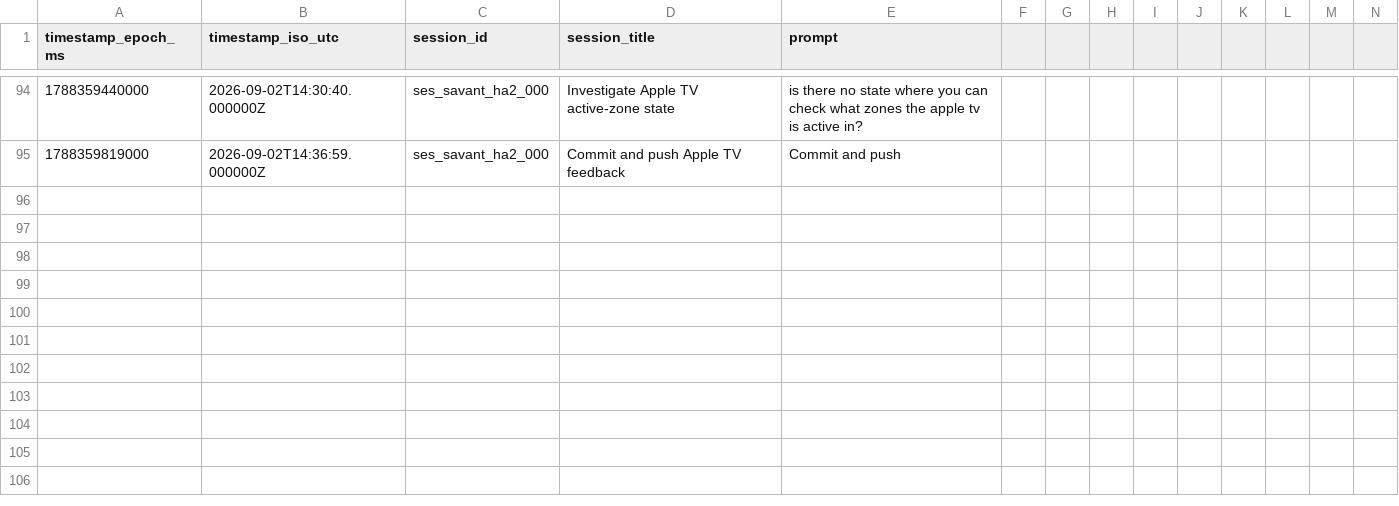
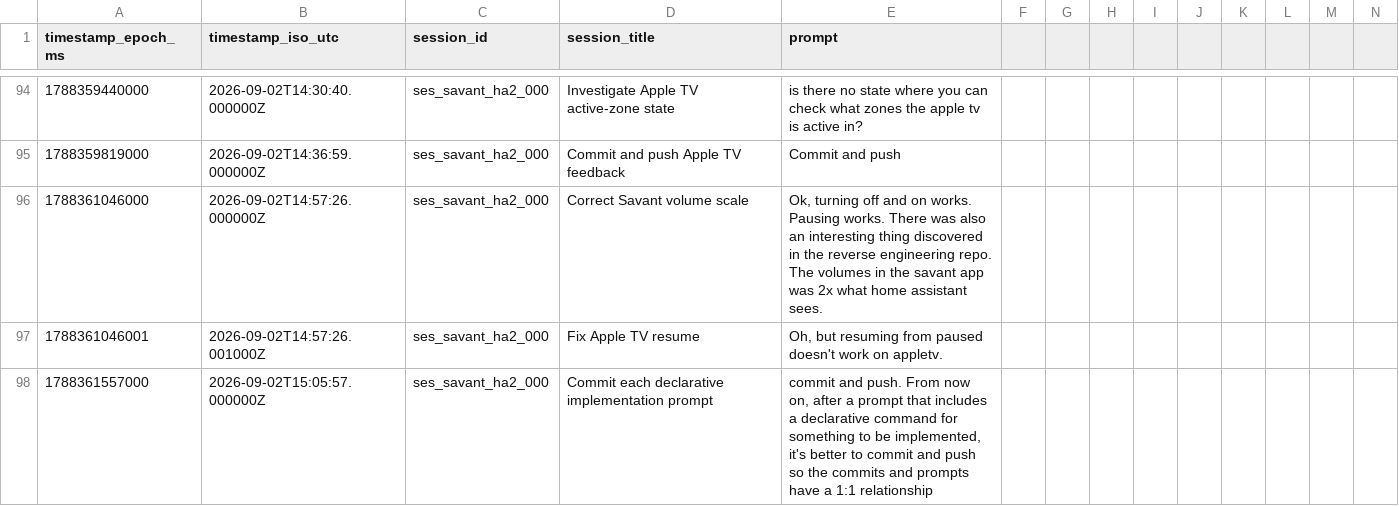
Before and after one commit to hpux735/savant-ha, a CSV file: savant_ha_prompts.csv, drawn as a sheet; only a part is shown, gaps mark what is left out; rows hold the shown columns only; the diff names each change by its address in the sheet, - before the commit and + after, or states it on an @@ line.

Commit message:
Correct Savant volume and Apple TV resume

```diff
--- a/savant_ha_prompts.csv
+++ b/savant_ha_prompts.csv
+row 96: 1788361046000 | 2026-09-02T14:57:26.000000Z | ses_savant_ha2_000 | Correct Savant volume scale | Ok, turning off and on works. Pausing works. There was also an interesting thing discovered in the reverse engineering repo. The volumes in the savant app was 2x what home assistant sees.
+row 97: 1788361046001 | 2026-09-02T14:57:26.001000Z | ses_savant_ha2_000 | Fix Apple TV resume | Oh, but resuming from paused doesn't work on appletv.
+row 98: 1788361557000 | 2026-09-02T15:05:57.000000Z | ses_savant_ha2_000 | Commit each declarative implementation prompt | commit and push. From now on, after a prompt that includes a declarative command for something to be implemented, it's better to commit and push so the commits and prompts have a 1:1 relationship
```
Also changed, not shown: 3 other files.
